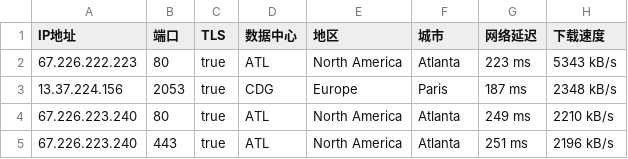
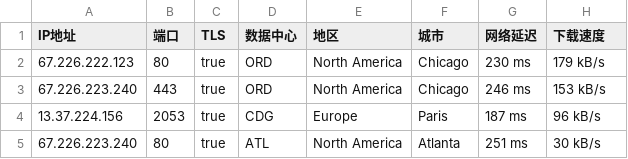
Before and after one commit to o2sky/yxip, a CSV file: ct/16509.csv, drawn as a sheet.

```diff
--- a/ct/16509.csv
+++ b/ct/16509.csv
@@ -1,5 +1,5 @@
 IP地址,端口,TLS,数据中心,地区,城市,网络延迟,下载速度
-67.226.222.223,80,true,ATL,North America,Atlanta,223 ms,5343 kB/s
-13.37.224.156,2053,true,CDG,Europe,Paris,187 ms,2348 kB/s
-67.226.223.240,80,true,ATL,North America,Atlanta,249 ms,2210 kB/s
-67.226.223.240,443,true,ATL,North America,Atlanta,251 ms,2196 kB/s
+67.226.222.123,80,true,ORD,North America,Chicago,230 ms,179 kB/s
+67.226.223.240,443,true,ORD,North America,Chicago,246 ms,153 kB/s
+13.37.224.156,2053,true,CDG,Europe,Paris,187 ms,96 kB/s
+67.226.223.240,80,true,ATL,North America,Atlanta,251 ms,30 kB/s
```
Also changed, not shown: ct/31898.csv, ct/396982.csv, 3 other files.
